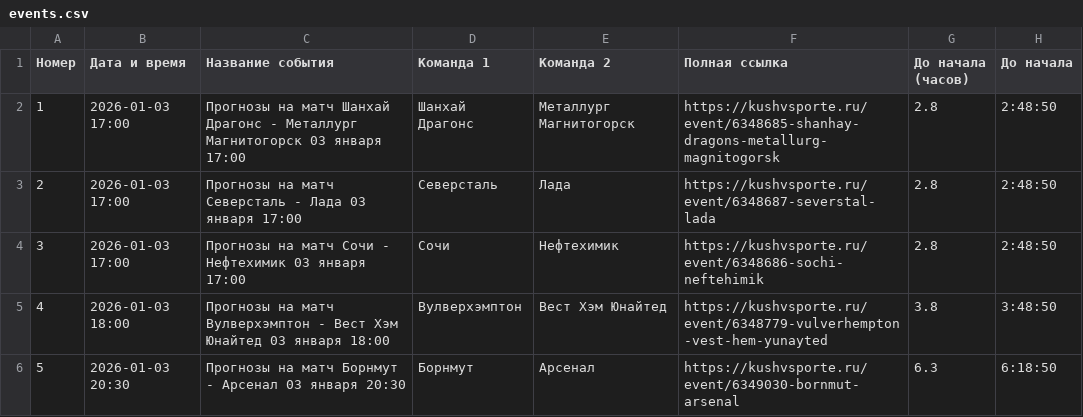
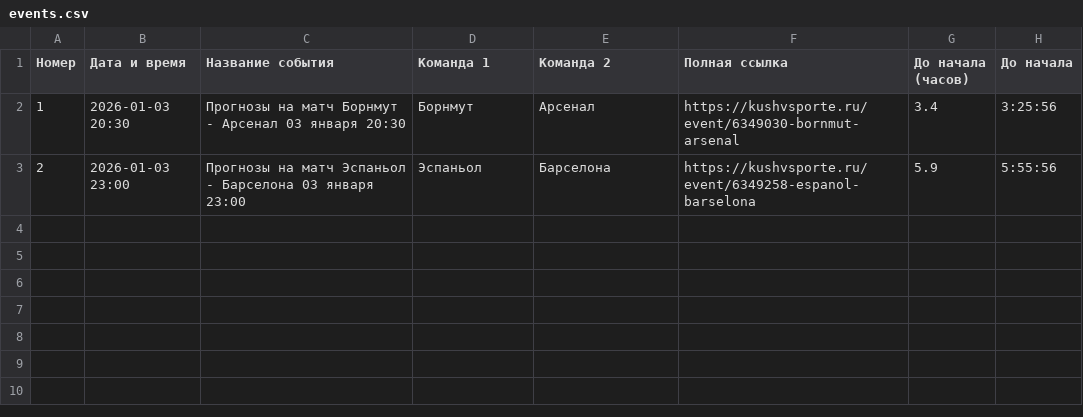
Before and after one commit to KennyMc11/-forecast, a CSV file: events.csv, drawn as a sheet.

Commit message:
Московское время + заголовок в JSON AI  + время начала в parser2 + недоделвный бот

```diff
--- a/events.csv
+++ b/events.csv
@@ -1,6 +1,3 @@
 Номер,Дата и время,Название события,Команда 1,Команда 2,Полная ссылка,До начала (часов),До начала
-1,2026-01-03 17:00,Прогнозы на матч Шанхай Драгонс - Металлург Магнитогорск 03 января 17:00,Шанхай Драгонс,Металлург Магнитогорск,https://kushvsporte.ru/event/6348685-shanhay-dragons-metallurg-magnitogorsk,2.8,2:48:50
-2,2026-01-03 17:00,Прогнозы на матч Северсталь - Лада 03 января 17:00,Северсталь,Лада,https://kushvsporte.ru/event/6348687-severstal-lada,2.8,2:48:50
-3,2026-01-03 17:00,Прогнозы на матч Сочи - Нефтехимик 03 января 17:00,Сочи,Нефтехимик,https://kushvsporte.ru/event/6348686-sochi-neftehimik,2.8,2:48:50
-4,2026-01-03 18:00,Прогнозы на матч Вулверхэмптон - Вест Хэм Юнайтед 03 января 18:00,Вулверхэмптон,Вест Хэм Юнайтед,https://kushvsporte.ru/event/6348779-vulverhempton-vest-hem-yunayted,3.8,3:48:50
-5,2026-01-03 20:30,Прогнозы на матч Борнмут - Арсенал 03 января 20:30,Борнмут,Арсенал,https://kushvsporte.ru/event/6349030-bornmut-arsenal,6.3,6:18:50
+1,2026-01-03 20:30,Прогнозы на матч Борнмут - Арсенал 03 января 20:30,Борнмут,Арсенал,https://kushvsporte.ru/event/6349030-bornmut-arsenal,3.4,3:25:56
+2,2026-01-03 23:00,Прогнозы на матч Эспаньол - Барселона 03 января 23:00,Эспаньол,Барселона,https://kushvsporte.ru/event/6349258-espanol-barselona,5.9,5:55:56
```
Also changed, not shown: 5 other files.
